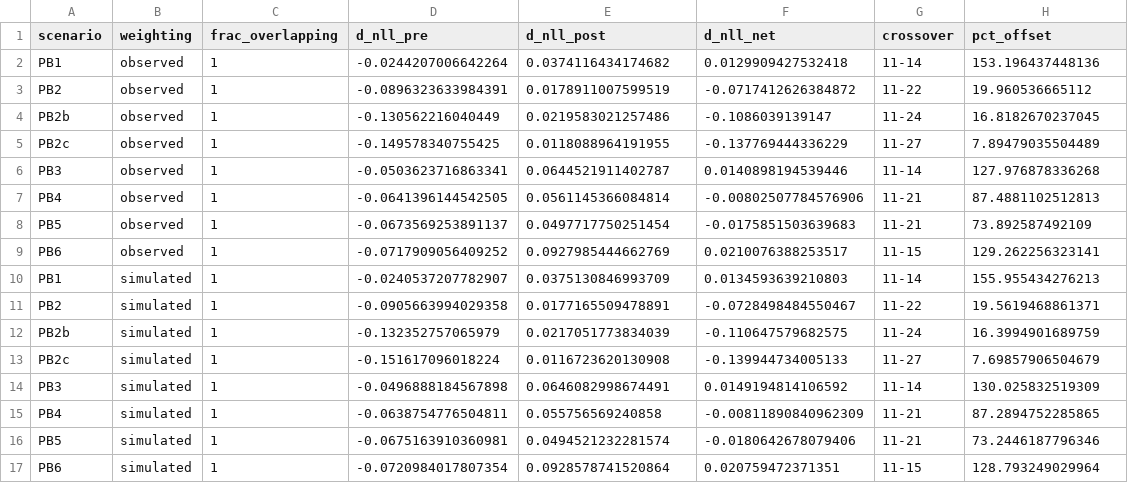
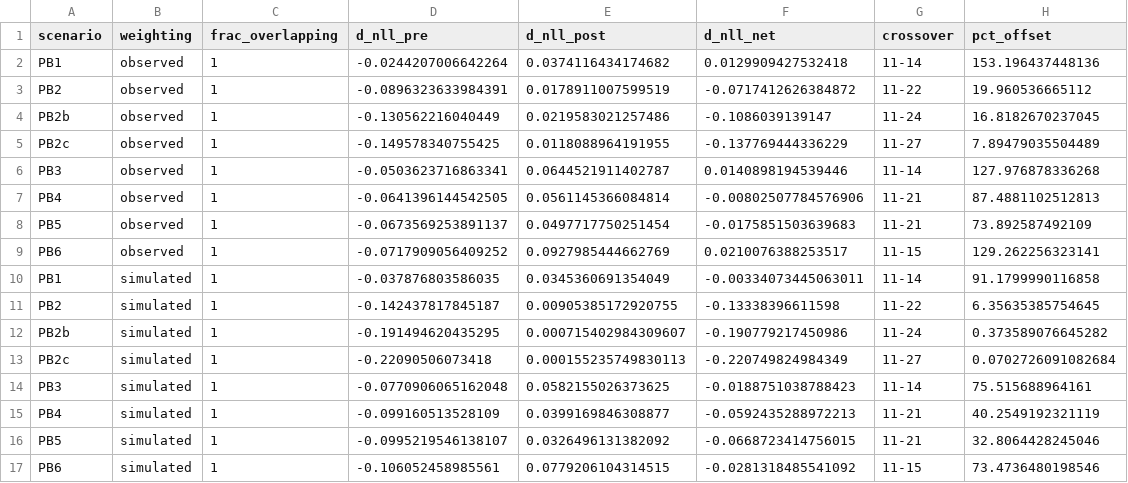
Before and after one commit to BDO-Science/ARG_SDM_modeling, a CSV file: output/frontloading_incubation_overlap.csv, drawn as a sheet.

```diff
--- a/output/frontloading_incubation_overlap.csv
+++ b/output/frontloading_incubation_overlap.csv
@@ -9,9 +9,9 @@
 "PB6","observed",1,-0.0717909056409252,0.0927985444662769,0.0210076388253517,"11-15",129.262256323141
-"PB1","simulated",1,-0.0240537207782907,0.0375130846993709,0.0134593639210803,"11-14",155.955434276213
-"PB2","simulated",1,-0.0905663994029358,0.0177165509478891,-0.0728498484550467,"11-22",19.5619468861371
-"PB2b","simulated",1,-0.132352757065979,0.0217051773834039,-0.110647579682575,"11-24",16.3994901689759
-"PB2c","simulated",1,-0.151617096018224,0.0116723620130908,-0.139944734005133,"11-27",7.69857906504679
-"PB3","simulated",1,-0.0496888184567898,0.0646082998674491,0.0149194814106592,"11-14",130.025832519309
-"PB4","simulated",1,-0.0638754776504811,0.055756569240858,-0.00811890840962309,"11-21",87.2894752285865
-"PB5","simulated",1,-0.0675163910360981,0.0494521232281574,-0.0180642678079406,"11-21",73.2446187796346
-"PB6","simulated",1,-0.0720984017807354,0.0928578741520864,0.020759472371351,"11-15",128.793249029964
+"PB1","simulated",1,-0.037876803586035,0.0345360691354049,-0.00334073445063011,"11-14",91.1799990116858
+"PB2","simulated",1,-0.142437817845187,0.00905385172920755,-0.13338396611598,"11-22",6.35635385754645
+"PB2b","simulated",1,-0.191494620435295,0.000715402984309607,-0.190779217450986,"11-24",0.373589076645282
+"PB2c","simulated",1,-0.22090506073418,0.000155235749830113,-0.220749824984349,"11-27",0.0702726091082684
+"PB3","simulated",1,-0.0770906065162048,0.0582155026373625,-0.0188751038788423,"11-14",75.515688964161
+"PB4","simulated",1,-0.099160513528109,0.0399169846308877,-0.0592435288972213,"11-21",40.2549192321119
+"PB5","simulated",1,-0.0995219546138107,0.0326496131382092,-0.0668723414756015,"11-21",32.8064428245046
+"PB6","simulated",1,-0.106052458985561,0.0779206104314515,-0.0281318485541092,"11-15",73.4736480198546
```
Also changed, not shown: output/calibration_predictions.csv, output/evpi.csv, 27 other files.
